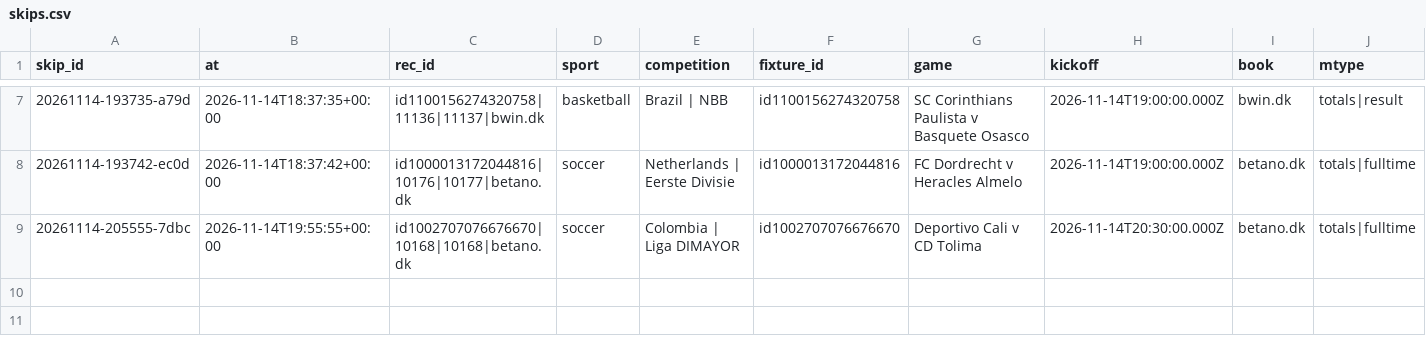
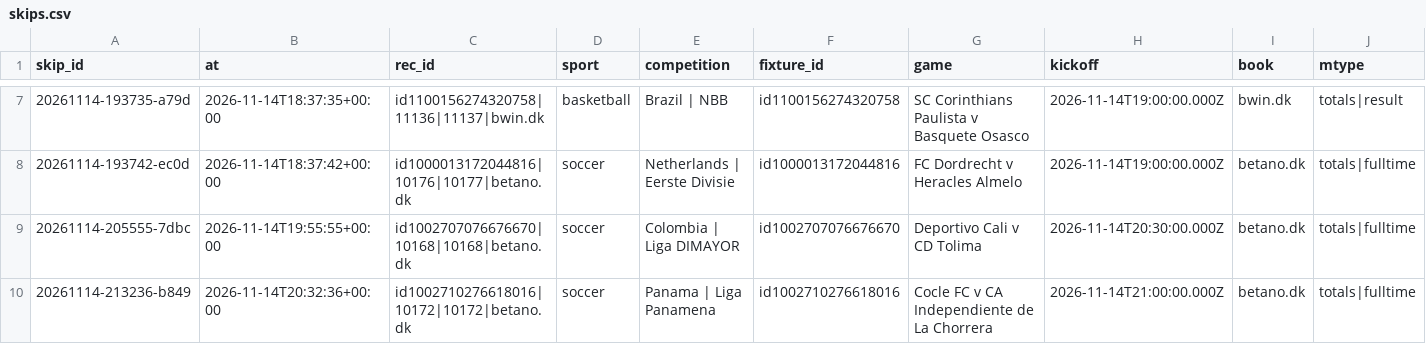
Before and after one commit to lukkeodds/livetest-log, a CSV file: data/skips.csv, drawn as a sheet; only a part is shown, gaps mark what is left out; rows hold the shown columns only; the diff names each change by its address in the sheet, - before the commit and + after, or states it on an @@ line.

Commit message:
snapshot 20261114T203634Z: skips.csv, settlements.csv

```diff
--- a/data/skips.csv
+++ b/data/skips.csv
+row 10: 20261114-213236-b849 | 2026-11-14T20:32:36+00:00 | id1002710276618016|10172|10172|betano.dk | soccer | Panama | Liga Panamena | id1002710276618016 | Cocle FC v CA Independiente de La Chorrera | 2026-11-14T21:00:00.000Z | betano.dk | totals|fulltime
```
Also changed, not shown: data/settlements.csv, 2 other files.
